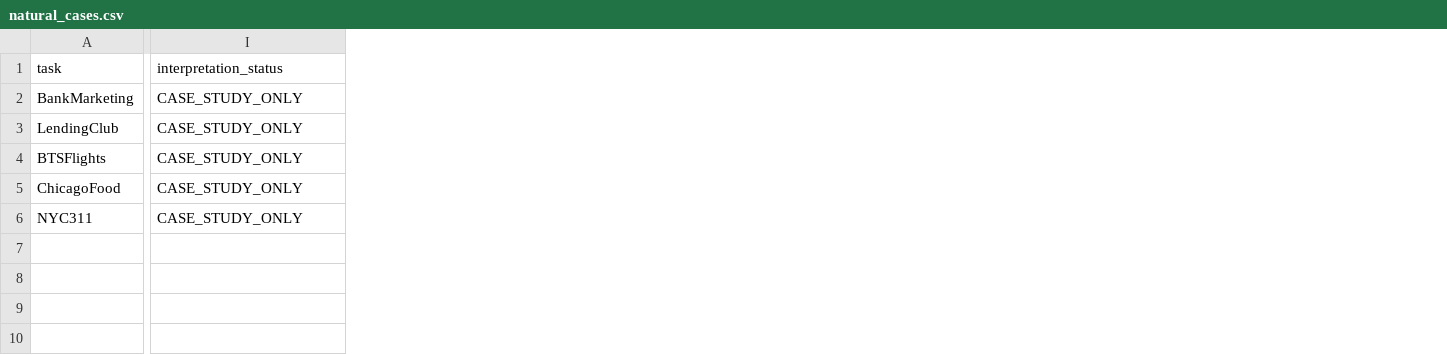
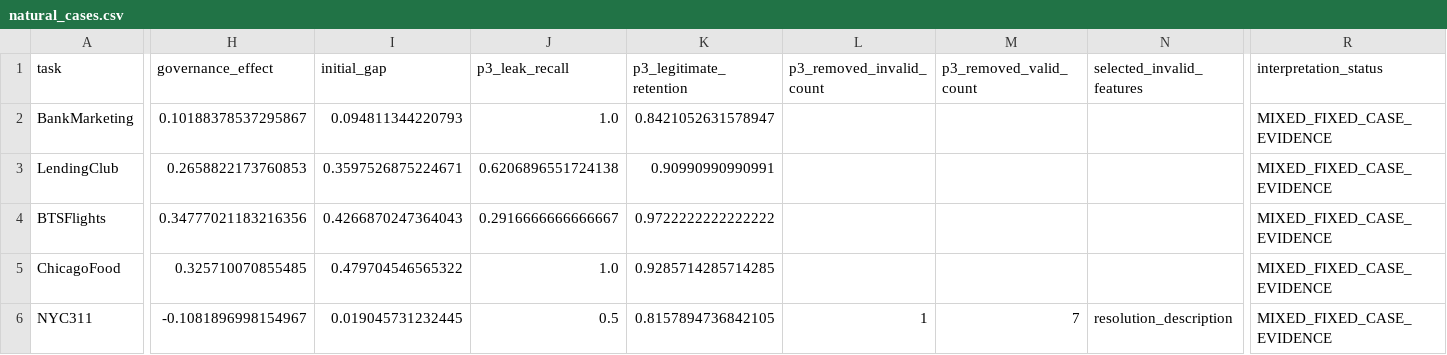
Before and after one commit to lzzzhh/LeakBench-Tab, a CSV file: paper/edbt_eab/source_data/generated/natural_cases.csv, drawn as a sheet; only a part is shown, gaps mark what is left out; addresses are those after the commit; the diff covers the shown part only; the diff names each change by its address in the sheet, - before the commit and + after, or states it on an @@ line.

Commit message:
feat: EDBT 2027 revision - paper architecture rewrite, reviewer resolution, failure anatomy
- paper: update main.tex, references.bib, all figures and generated artifacts
- add paper architecture rewrite reports (scope, research canon, evidence table, argument map, section contracts, style guide)
- add reviewer resolution with point-by-point responses
- add failure anatomy analysis (scripts, tests, results for sparse/selection diagnostics)
- add EDBT complete release package build script and zip

```diff
--- a/paper/edbt_eab/source_data/generated/natural_cases.csv
+++ b/paper/edbt_eab/source_data/generated/natural_cases.csv
+column H (governance_effect), rows 2-6: 0.10188378537295867 | 0.2658822173760853 | 0.34777021183216356 | 0.325710070855485 | -0.1081896998154967
+column I (initial_gap), rows 2-6: 0.094811344220793 | 0.3597526875224671 | 0.4266870247364043 | 0.479704546565322 | 0.019045731232445
+column J (p3_leak_recall), rows 2-6: 1.0 | 0.6206896551724138 | 0.2916666666666667 | 1.0 | 0.5
+column K (p3_legitimate_retention), rows 2-6: 0.8421052631578947 | 0.90990990990991 | 0.9722222222222222 | 0.9285714285714285 | 0.8157894736842105
+column L (p3_removed_invalid_count), row 6: 1
+column M (p3_removed_valid_count), row 6: 7
+column N (selected_invalid_features), row 6: resolution_description
-R2:R6 (interpretation_status): CASE_STUDY_ONLY
+R2:R6 (interpretation_status): MIXED_FIXED_CASE_EVIDENCE
```
Also changed, not shown: 2 added columns elsewhere in this file, 47 other files.
